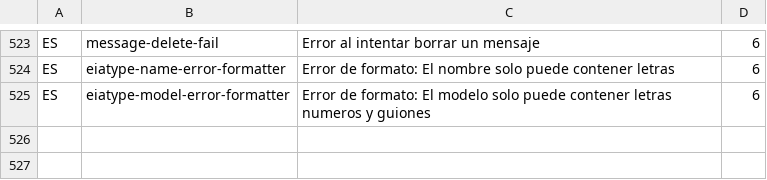
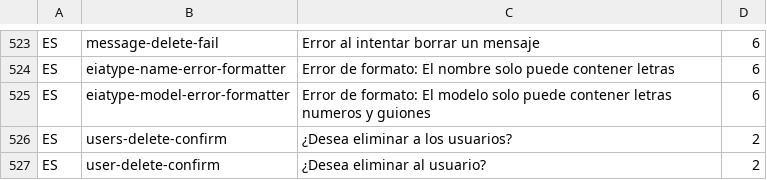
Before and after one commit to idbcgroup/GMH, a CSV file: ejb/src/main/resources/messages.csv, drawn as a sheet; only a part is shown, gaps mark what is left out; the diff names each change by its address in the sheet, - before the commit and + after, or states it on an @@ line.

Commit message:
se agregaron los mensajes para la ventana de confirmacion de eliminacion de usuarios

```diff
--- a/ejb/src/main/resources/messages.csv
+++ b/ejb/src/main/resources/messages.csv
+row 526: ES | users-delete-confirm | ¿Desea eliminar a los usuarios? | 2
+row 527: ES | user-delete-confirm | ¿Desea eliminar al usuario? | 2
```
Also changed, not shown: 2 other files.
